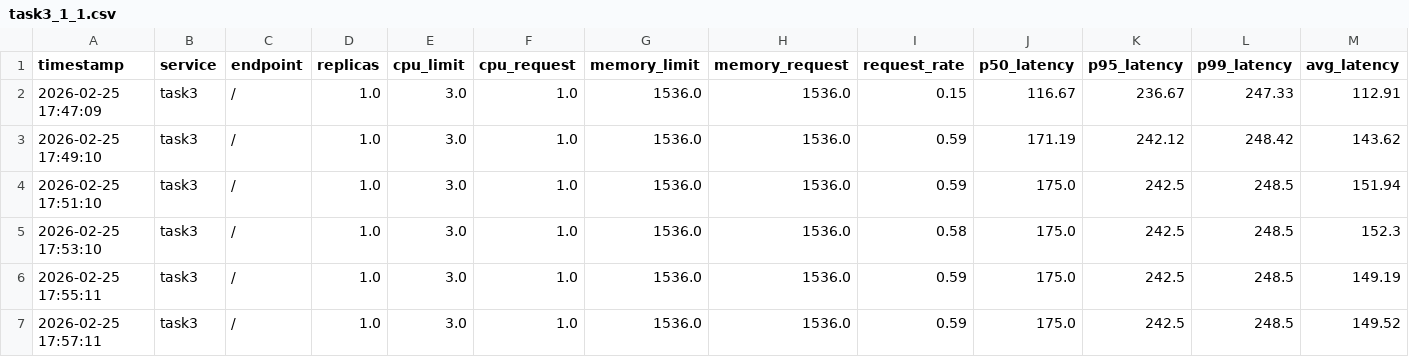
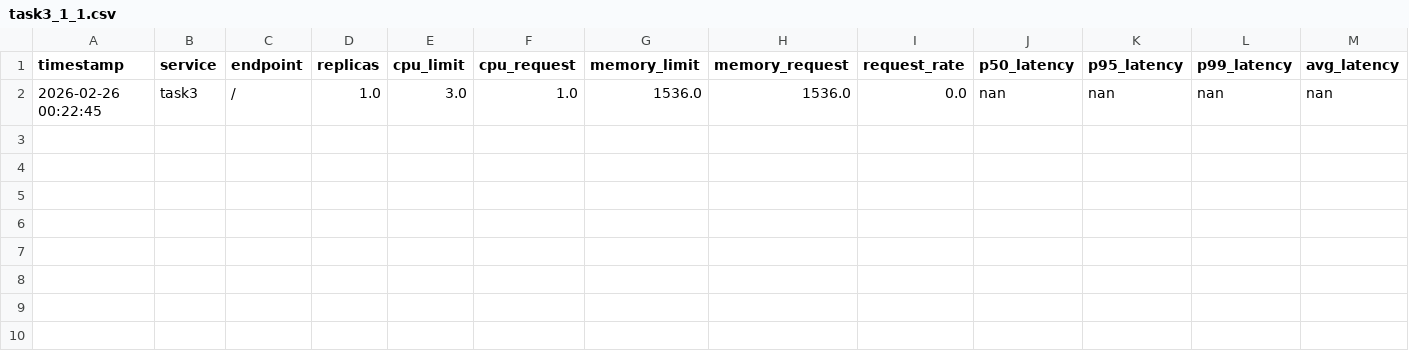
Before and after one commit to nadirhussainnn/AIPerfBootCampImpl, a CSV file: data_collection/task3_1_1.csv, drawn as a sheet; only a part is shown; removed rows and columns are numbered as before the commit, all else as after; rows hold the shown columns only; the diff names each change by its address in the sheet, - before the commit and + after, or states it on an @@ line.

```diff
--- a/data_collection/task3_1_1.csv
+++ b/data_collection/task3_1_1.csv
-row 2: 2026-02-25 17:47:09 | task3 | / | 1.0 | 3.0 | 1.0 | 1536.0 | 1536.0 | 0.15 | 116.67 | 236.67 | 247.33 | 112.91
-row 3: 2026-02-25 17:49:10 | task3 | / | 1.0 | 3.0 | 1.0 | 1536.0 | 1536.0 | 0.59 | 171.19 | 242.12 | 248.42 | 143.62
-row 4: 2026-02-25 17:51:10 | task3 | / | 1.0 | 3.0 | 1.0 | 1536.0 | 1536.0 | 0.59 | 175.0 | 242.5 | 248.5 | 151.94
-row 5: 2026-02-25 17:53:10 | task3 | / | 1.0 | 3.0 | 1.0 | 1536.0 | 1536.0 | 0.58 | 175.0 | 242.5 | 248.5 | 152.3
-row 6: 2026-02-25 17:55:11 | task3 | / | 1.0 | 3.0 | 1.0 | 1536.0 | 1536.0 | 0.59 | 175.0 | 242.5 | 248.5 | 149.19
-row 7: 2026-02-25 17:57:11 | task3 | / | 1.0 | 3.0 | 1.0 | 1536.0 | 1536.0 | 0.59 | 175.0 | 242.5 | 248.5 | 149.52
+row 2: 2026-02-26 00:22:45 | task3 | / | 1.0 | 3.0 | 1.0 | 1536.0 | 1536.0 | 0.0 | nan | nan | nan | nan
```
Also changed, not shown: data_collection/task1_1_1.csv, data_collection/task2_1_1.csv, 5 other files.
